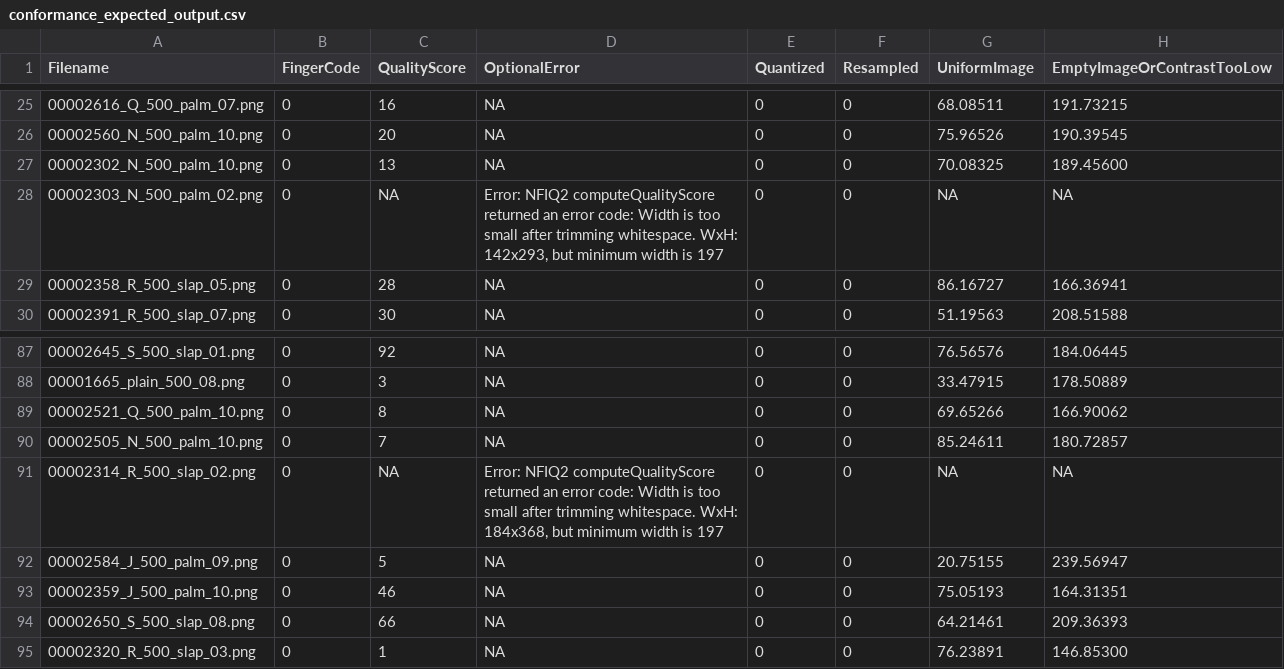
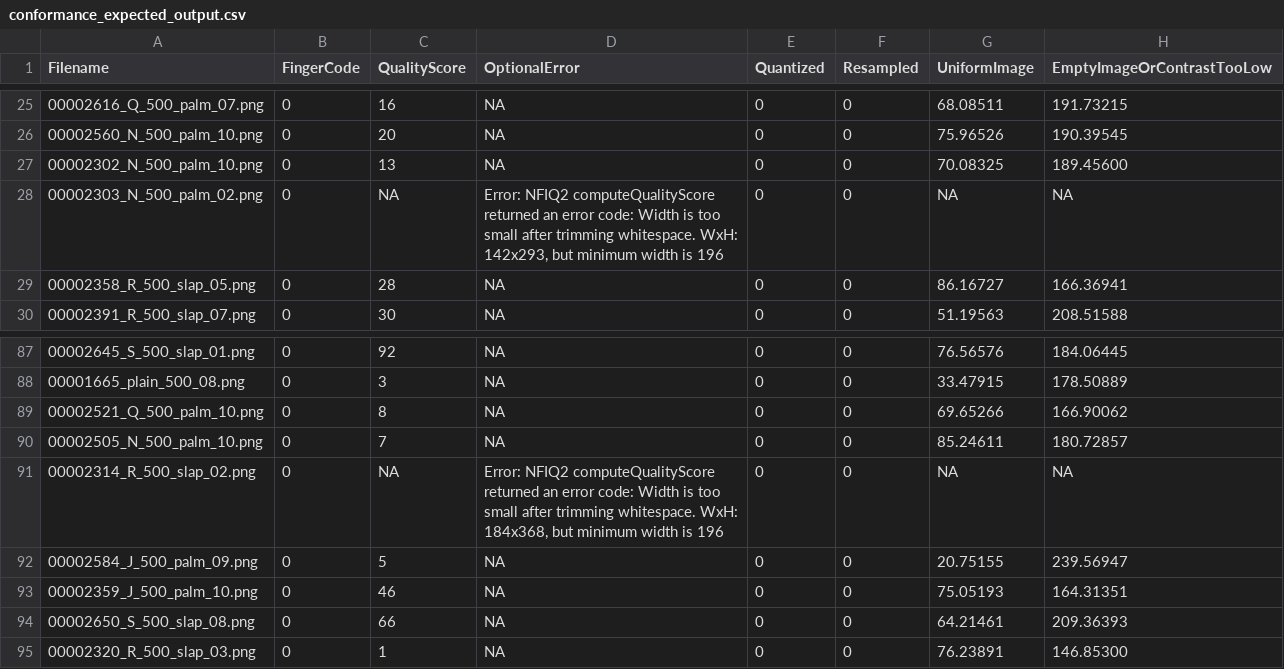
Before and after one commit to usnistgov/NFIQ2, a CSV file: conformance/conformance_expected_output.csv, drawn as a sheet; only a part is shown, gaps mark what is left out; the diff names each change by its address in the sheet, - before the commit and + after, or states it on an @@ line.

Commit message:
Update error message in conformance output

```diff
--- a/conformance/conformance_expected_output.csv
+++ b/conformance/conformance_expected_output.csv
-D28 (OptionalError): …width is 197
+D28 (OptionalError): …width is 196
-D91 (OptionalError): …width is 197
+D91 (OptionalError): …width is 196
```
